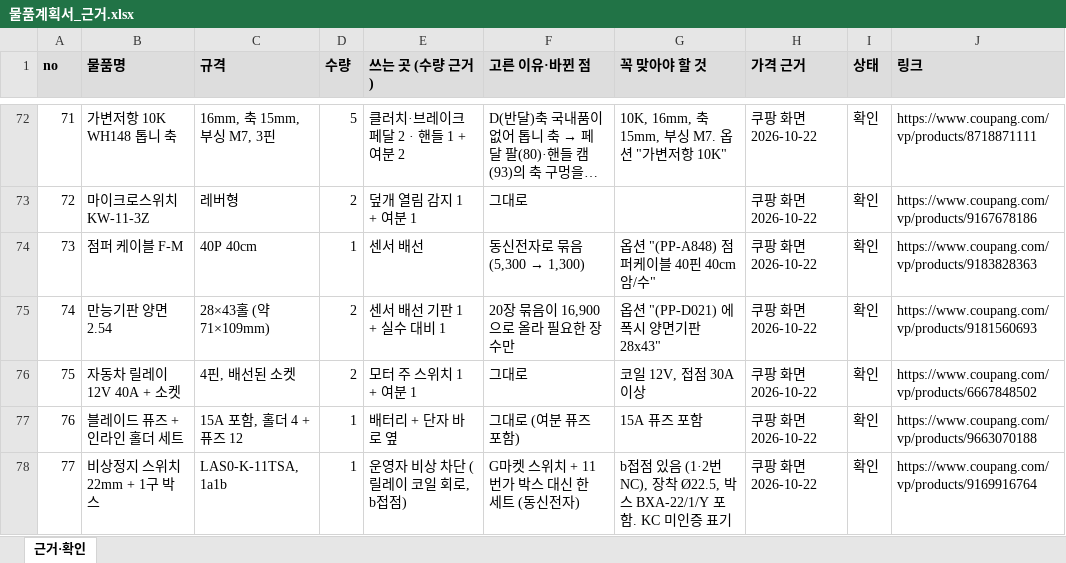
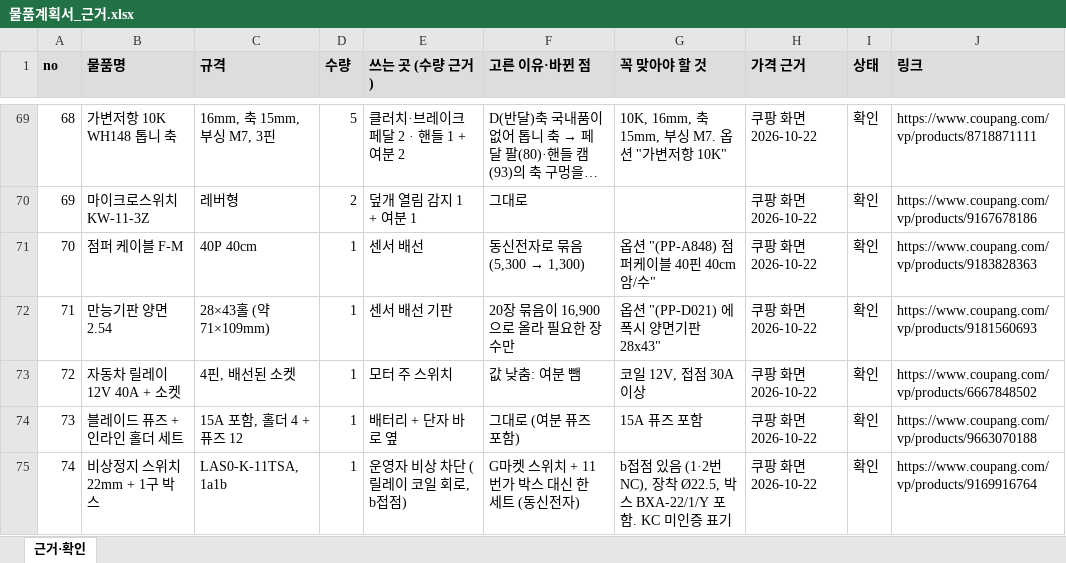
Before and after one commit to jang090623-alt/neo, an Excel workbook: v4/물품계획서_근거.xlsx, sheet 근거·확인, drawn as a sheet; only a part is shown, gaps mark what is left out; long unchanged cells end in …; values as stored, in another font and other column widths than the file's, no borders; addresses are those after the commit; the diff covers the shown part only; the diff names each change by its address in the sheet, - before the commit and + after, or states it on an @@ line.

```diff
--- a/v4/물품계획서_근거.xlsx (sheet 근거·확인)
+++ b/v4/물품계획서_근거.xlsx (sheet 근거·확인)
@@ column A (no) renumbered between rows 45 and 82 @@
-D72:D73 (수량): 2
+D72:D73 (수량): 1
-E72 (쓰는 곳 (수량 근거)): 센서 배선 기판 1 + 실수 대비 1
+E72 (쓰는 곳 (수량 근거)): 센서 배선 기판
-E73 (쓰는 곳 (수량 근거)): 모터 주 스위치 1 + 여분 1
+E73 (쓰는 곳 (수량 근거)): 모터 주 스위치
-F73 (고른 이유·바뀐 점): 그대로
+F73 (고른 이유·바뀐 점): 값 낮춤: 여분 뺌
```
Also changed, not shown: 9 added rows, 12 removed rows and 14 edited cells elsewhere in this sheet, v4/창체_물품계획서_RPM.xlsx, 10 other files.
